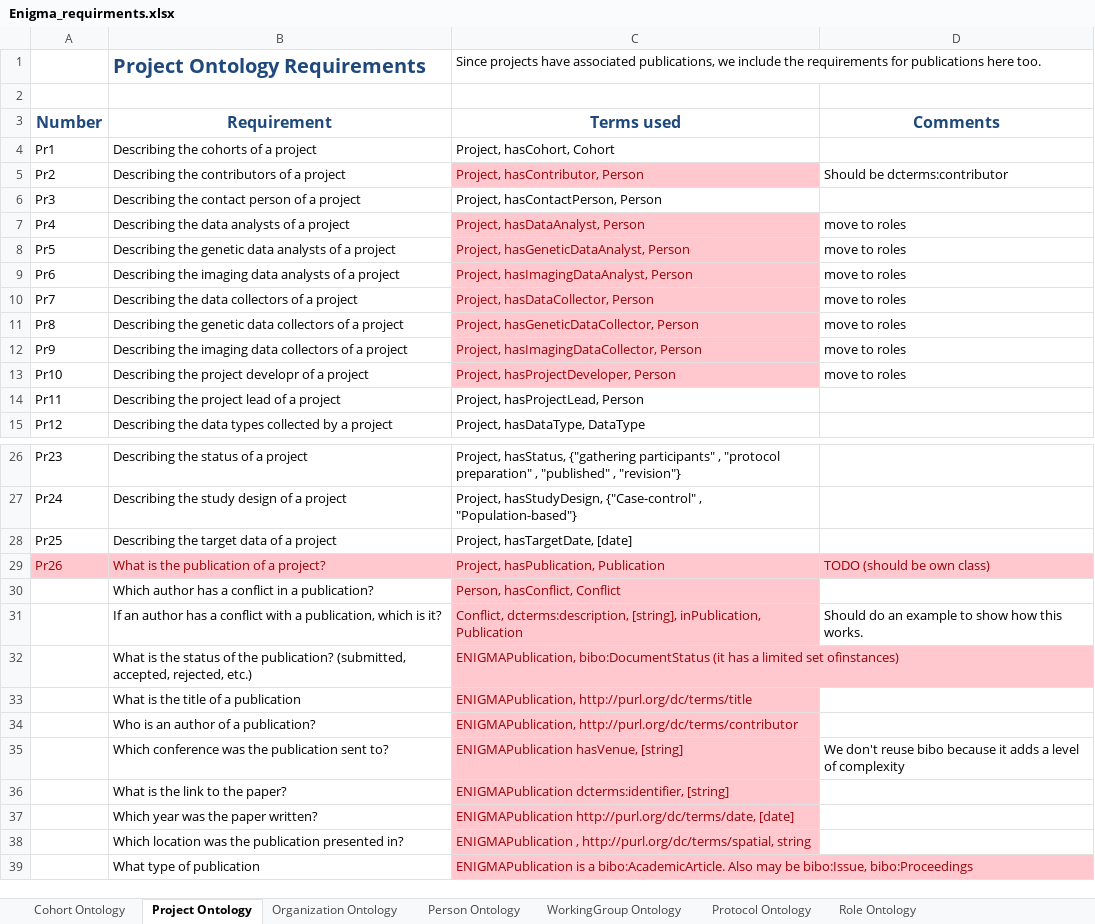
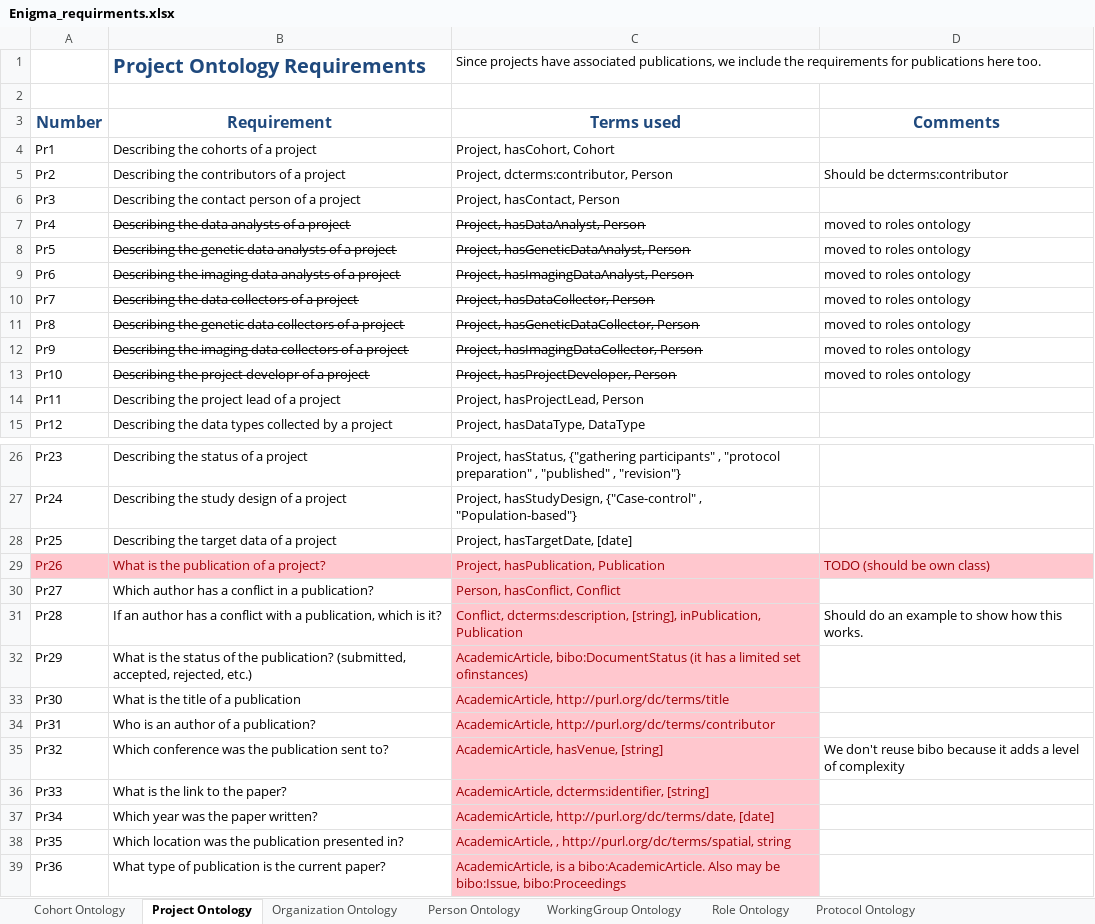
Before and after one commit to KnowledgeCaptureAndDiscovery/EnigmaOntology, an Excel workbook: requirements/Enigma_requirments.xlsx, sheet Project Ontology, drawn as a sheet; only a part is shown, gaps mark what is left out; values as stored, in another font and other column widths than the file's, no borders; removed rows and columns are numbered as before the commit, all else as after; the diff names each change by its address in the sheet, - before the commit and + after, or states it on an @@ line.

Commit message:
fixed many things in the ontologies
Missing documentation and fixes in project

```diff
--- a/requirements/Enigma_requirments.xlsx (sheet Project Ontology)
+++ b/requirements/Enigma_requirments.xlsx (sheet Project Ontology)
@@ sheet tab order changed: Cohort Ontology | Project Ontology | Organization Ontology | Person Ontology | WorkingGroup Ontology | Role Ontology | Protocol Ontology @@
-C5 (Terms used): Project, hasContributor, Person
+C5 (Terms used): Project, dcterms:contributor, Person
@@ C5 fill: #FFC7CE → none, text colour: #9C0006 → black @@
-C6 (Terms used): Project, hasContactPerson, Person
+C6 (Terms used): Project, hasContact, Person
-B7:C13 strikethrough: off
+B7:C13 strikethrough: on
@@ C7:C13 fill: #FFC7CE → none, text colour: #9C0006 → black @@
-D7:D13 (Comments): move to roles
+D7:D13 (Comments): moved to roles ontology
-A30 (Number): (empty)
+A30 (Number): Pr27
-A31 (Number): (empty)
+A31 (Number): Pr28
-A32 (Number): (empty)
+A32 (Number): Pr29
-C32 (Terms used): ENIGMAPublication, bibo:DocumentStatus (it…
+C32 (Terms used): AcademicArticle, bibo:DocumentStatus (it…
-A33 (Number): (empty)
+A33 (Number): Pr30
-C33 (Terms used): ENIGMAPublication, http://purl.org/dc/terms/title
+C33 (Terms used): AcademicArticle, http://purl.org/dc/terms/title
-A34 (Number): (empty)
+A34 (Number): Pr31
-C34 (Terms used): ENIGMAPublication, http://purl.org/dc/terms/contributor
+C34 (Terms used): AcademicArticle, http://purl.org/dc/terms/contributor
-A35 (Number): (empty)
+A35 (Number): Pr32
-C35 (Terms used): ENIGMAPublication hasVenue, [string]
+C35 (Terms used): AcademicArticle, hasVenue, [string]
-A36 (Number): (empty)
+A36 (Number): Pr33
-C36 (Terms used): ENIGMAPublication dcterms:identifier, [string]
+C36 (Terms used): AcademicArticle, dcterms:identifier, [string]
-A37 (Number): (empty)
+A37 (Number): Pr34
-C37 (Terms used): ENIGMAPublication http://purl.org/dc/terms/date, [date]
+C37 (Terms used): AcademicArticle, http://purl.org/dc/terms/date, [date]
-A38 (Number): (empty)
+A38 (Number): Pr35
-C38 (Terms used): ENIGMAPublication , http://purl.org/dc/terms/spatial,…
+C38 (Terms used): AcademicArticle, , http://purl.org/dc/terms/spatial,…
-row 39:  | What type of publication | ENIGMAPublication is a bibo:AcademicArticle. Also may be bibo:Issue, bibo:Proceedings
+row 39: Pr36 | What type of publication is the current paper? | AcademicArticle, is a bibo:AcademicArticle. Also may be bibo:Issue, bibo:Proceedings
```
Also changed, not shown: sheet Person Ontology, sheet Role Ontology, sheet WorkingGroup Ontology, sheet Organization Ontology, 6 other files.
